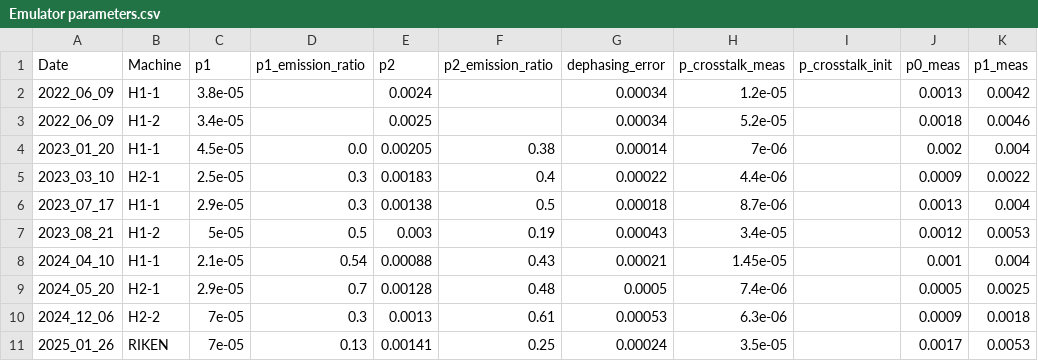
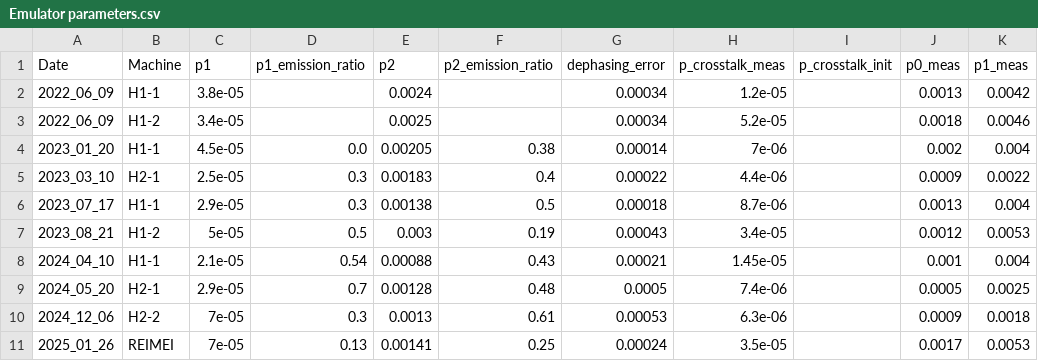
Before and after one commit to CQCL/quantinuum-hardware-specifications, a CSV file: notebooks/Emulator parameters.csv, drawn as a sheet.

```diff
--- a/notebooks/Emulator parameters.csv
+++ b/notebooks/Emulator parameters.csv
@@ -10,2 +10,2 @@ Date,Machine,p1,p1_emission_ratio,p2,p2_emission_ratio,dephasing_error,p_crossta
 2024_12_06,H2-2,7e-05,0.3,0.0013,0.61,0.00053,6.3e-06,,0.0009,0.0018
-2025_01_26,RIKEN,7e-05,0.13,0.00141,0.25,0.00024,3.5e-05,,0.0017,0.0053
+2025_01_26,REIMEI,7e-05,0.13,0.00141,0.25,0.00024,3.5e-05,,0.0017,0.0053
```
Also changed, not shown: notebooks/Spec sheet parameters.csv.
